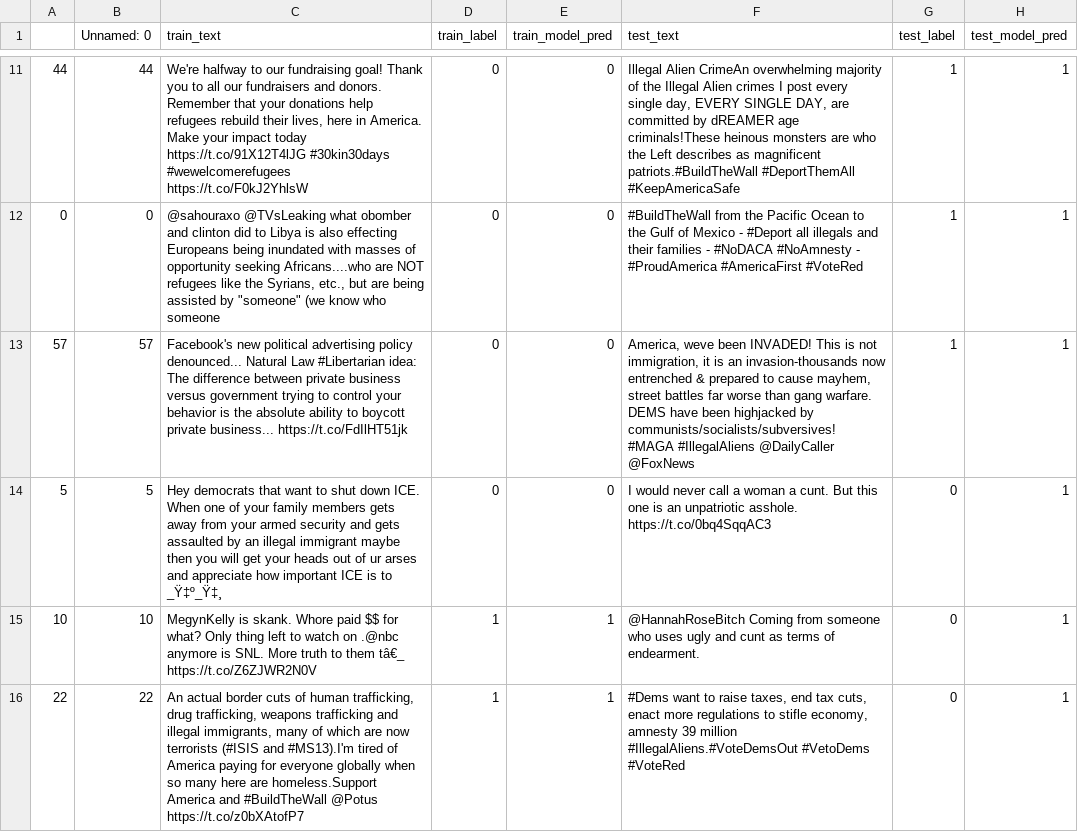
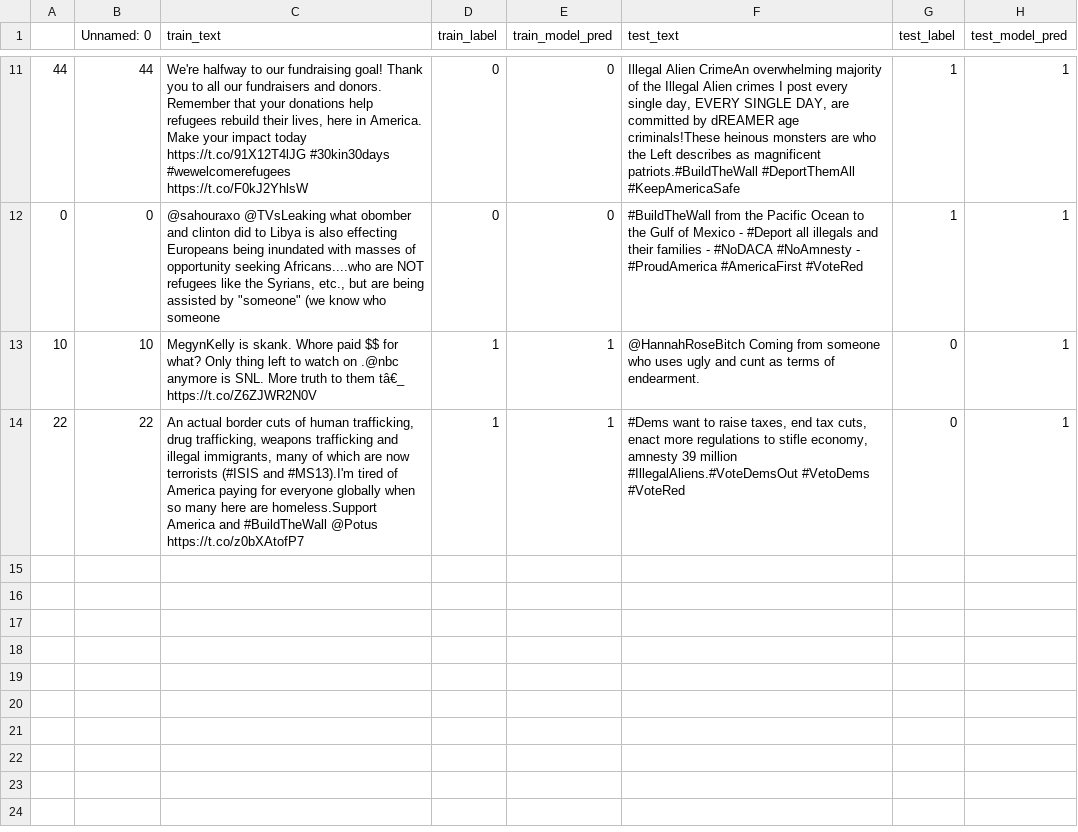
Before and after one commit to anavaleriagonzalez/anavaleriagonzalez.github.io, a CSV file: data/stimuli_presentations/preds/hateval/test_set1.csv, drawn as a sheet; only a part is shown, gaps mark what is left out.

Commit message:
Update test_set1.csv

```diff
--- a/data/stimuli_presentations/preds/hateval/test_set1.csv
+++ b/data/stimuli_presentations/preds/hateval/test_set1.csv
@@ -12,4 +12,2 @@
 0,0,"@sahouraxo @TVsLeaking what obomber and clinton did to Libya is also effecting Europeans being inundated with masses of opportunity seeking Africans....who are NOT refugees like the Syrians, etc., but are being assisted by ""someone"" (we know who someone",0,0,#BuildTheWall from the Pacific Ocean to the Gulf of Mexico - #Deport all illegals and their families - #NoDACA #NoAmnesty - #ProudAmerica #AmericaFirst #VoteRed,1,1
-57,57,Facebook's new political advertising policy denounced...  Natural Law #Libertarian idea: The difference between private business versus government trying to control your behavior is the absolute ability to boycott private business...  https://t.co/FdIlHT51jk,0,0,"America, weve been INVADED! This is not immigration, it is an invasion-thousands now entrenched & prepared to cause mayhem, street battles far worse than gang warfare. DEMS have been highjacked by communists/socialists/subversives! #MAGA #IllegalAliens @DailyCaller @FoxNews",1,1
-5,5,"Hey democrats that want to shut down ICE. When one of your family members gets away from your armed security and gets assaulted by an illegal immigrant maybe then you will get your heads out of ur arses and appreciate how important ICE is to _Ÿ‡º_Ÿ‡¸",0,0,"I would never call a woman a cunt. But this one is an unpatriotic asshole. https://t.co/0bq4SqqAC3",0,1
 10,10,"MegynKelly is skank. Whore paid $$ for what? Only thing left to watch on .@nbc anymore is SNL. More truth to them tâ€_ https://t.co/Z6ZJWR2N0V",1,1,"@HannahRoseBitch Coming from someone who uses ugly and cunt as terms of endearment.",0,1
```
